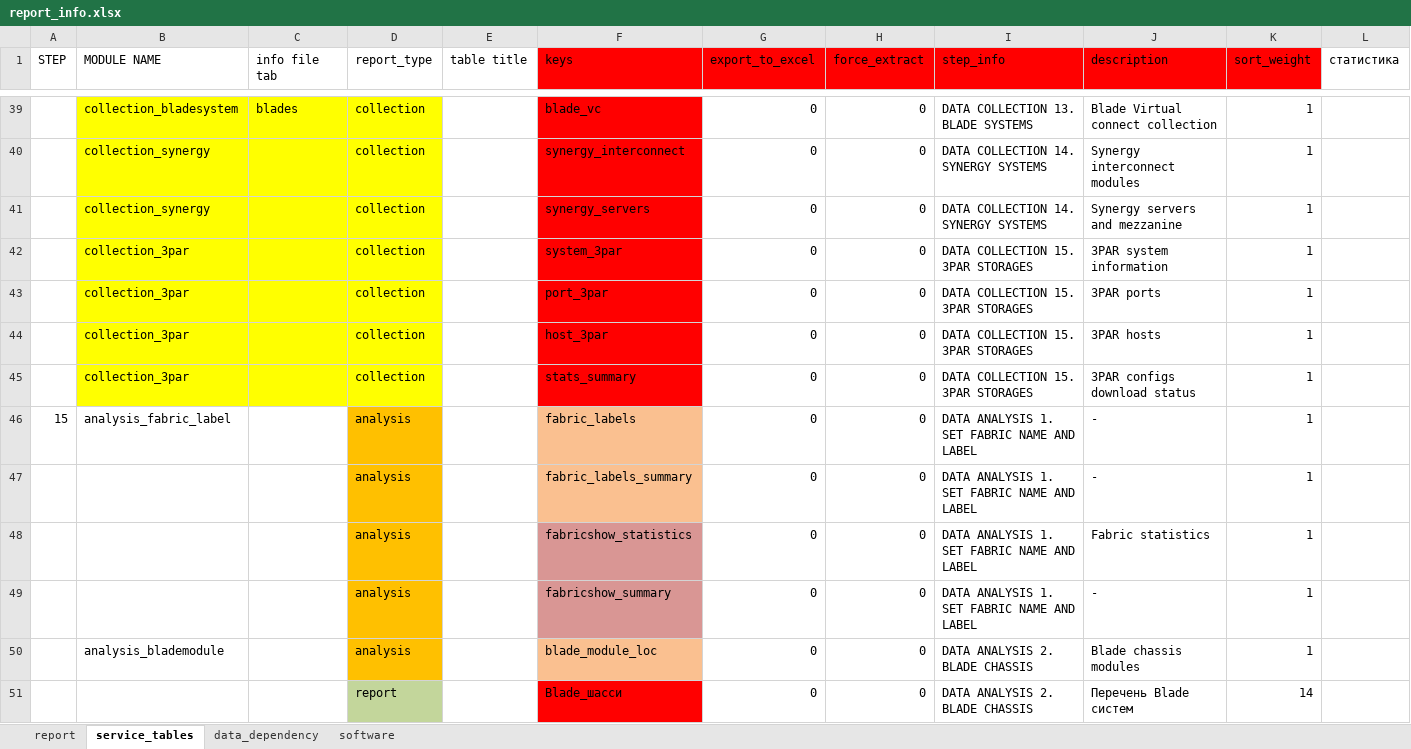
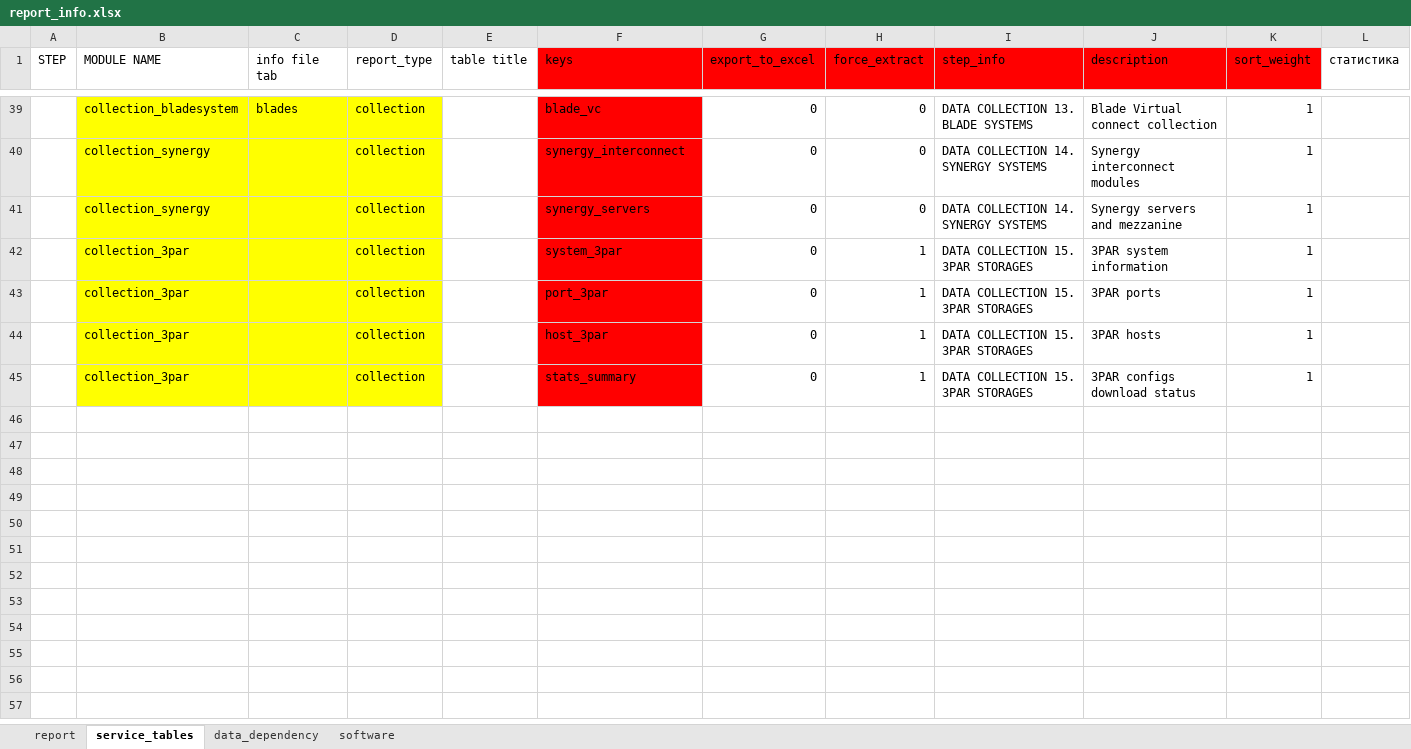
Before and after one commit to KonstantinAlxVlasenko/san_report_automation, an Excel workbook: report_info.xlsx, sheet service_tables, drawn as a sheet; only a part is shown, gaps mark what is left out; values as stored, in another font and other column widths than the file's, no borders; the diff covers the shown part only; the diff names each change by its address in the sheet, - before the commit and + after, or states it on an @@ line.

Commit message:
san_parse common_operations replaced by utilities module

```diff
--- a/report_info.xlsx (sheet service_tables)
+++ b/report_info.xlsx (sheet service_tables)
-H42:H45 (force_extract): 0
+H42:H45 (force_extract): 1
@@ row 46 hidden: 15 | analysis_fabric_label |  | analysis |  | fabric_labels | 0 | 0 | DATA ANALYSIS 1. SET FABRIC NAME AND LABEL | - | 1 @@
@@ row 47 hidden:  |  |  | analysis |  | fabric_labels_summary | 0 | 0 | DATA ANALYSIS 1. SET FABRIC NAME AND LABEL | - | 1 @@
@@ row 48 hidden:  |  |  | analysis |  | fabricshow_statistics | 0 | 0 | DATA ANALYSIS 1. SET FABRIC NAME AND LABEL | Fabric statistics | 1 @@
@@ row 49 hidden:  |  |  | analysis |  | fabricshow_summary | 0 | 0 | DATA ANALYSIS 1. SET FABRIC NAME AND LABEL | - | 1 @@
@@ row 50 hidden:  | analysis_blademodule |  | analysis |  | blade_module_loc | 0 | 0 | DATA ANALYSIS 2. BLADE CHASSIS | Blade chassis modules | 1 @@
@@ row 51 hidden:  |  |  | report |  | Blade_шасси | 0 | 0 | DATA ANALYSIS 2. BLADE CHASSIS | Перечень Blade систем | 14 @@
```
Also changed, not shown: 11 removed rows, 89 hidden or unhidden rows and 2 edited cells elsewhere in this sheet, 39 other files.
